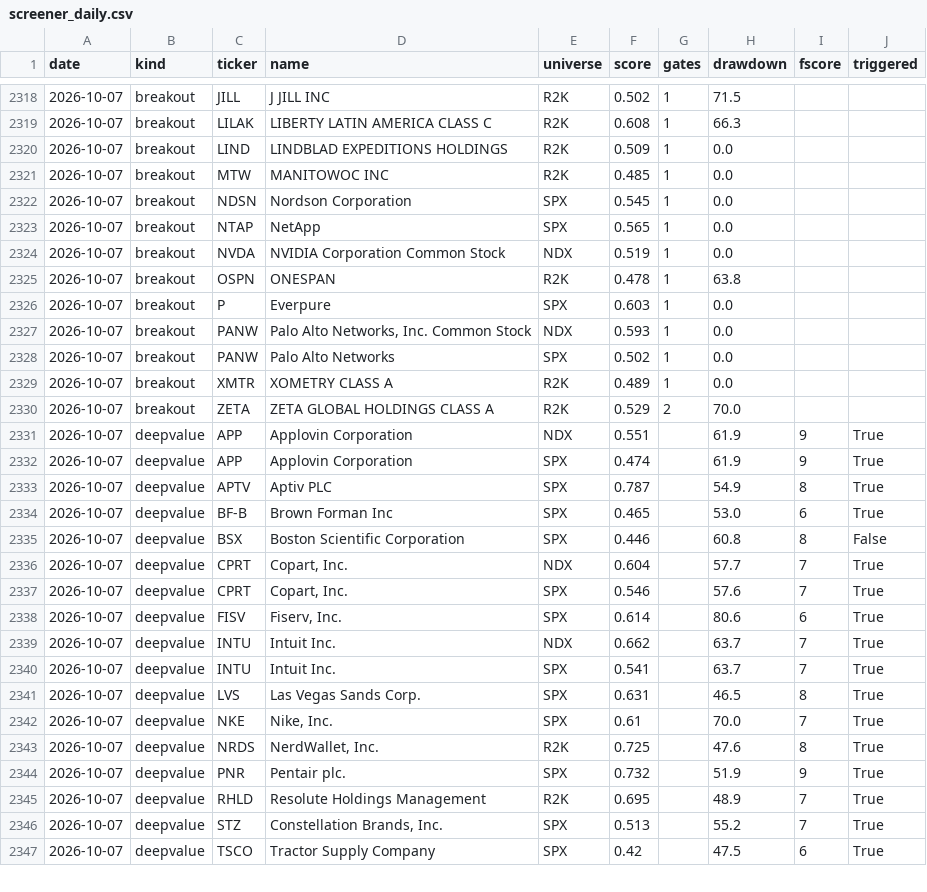
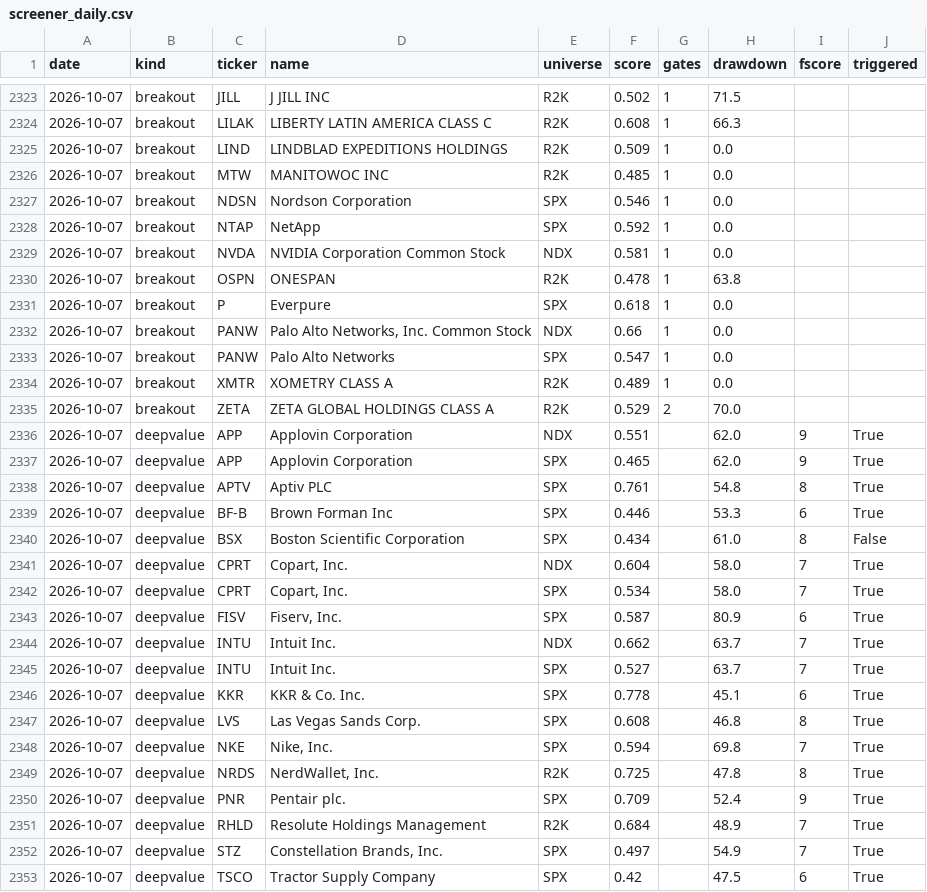
Before and after one commit to panzeeeeee/researchdashboard, a CSV file: history/screener_daily.csv, drawn as a sheet; only a part is shown, gaps mark what is left out; the diff covers the shown part only.

```diff
--- a/history/screener_daily.csv
+++ b/history/screener_daily.csv
@@ -2321,27 +2326,28 @@ date,kind,ticker,name,universe,score,gates,drawdown,fscore,triggered
 2026-10-07,breakout,MTW,MANITOWOC INC,R2K,0.485,1,0.0,,
-2026-10-07,breakout,NDSN,Nordson Corporation,SPX,0.545,1,0.0,,
-2026-10-07,breakout,NTAP,NetApp,SPX,0.565,1,0.0,,
-2026-10-07,breakout,NVDA,NVIDIA Corporation Common Stock,NDX,0.519,1,0.0,,
+2026-10-07,breakout,NDSN,Nordson Corporation,SPX,0.546,1,0.0,,
+2026-10-07,breakout,NTAP,NetApp,SPX,0.592,1,0.0,,
+2026-10-07,breakout,NVDA,NVIDIA Corporation Common Stock,NDX,0.581,1,0.0,,
 2026-10-07,breakout,OSPN,ONESPAN,R2K,0.478,1,63.8,,
-2026-10-07,breakout,P,Everpure,SPX,0.603,1,0.0,,
-2026-10-07,breakout,PANW,"Palo Alto Networks, Inc. Common Stock",NDX,0.593,1,0.0,,
-2026-10-07,breakout,PANW,Palo Alto Networks,SPX,0.502,1,0.0,,
+2026-10-07,breakout,P,Everpure,SPX,0.618,1,0.0,,
+2026-10-07,breakout,PANW,"Palo Alto Networks, Inc. Common Stock",NDX,0.66,1,0.0,,
+2026-10-07,breakout,PANW,Palo Alto Networks,SPX,0.547,1,0.0,,
 2026-10-07,breakout,XMTR,XOMETRY CLASS A,R2K,0.489,1,0.0,,
 2026-10-07,breakout,ZETA,ZETA GLOBAL HOLDINGS CLASS A,R2K,0.529,2,70.0,,
-2026-10-07,deepvalue,APP,Applovin Corporation,NDX,0.551,,61.9,9,True
-2026-10-07,deepvalue,APP,Applovin Corporation,SPX,0.474,,61.9,9,True
-2026-10-07,deepvalue,APTV,Aptiv PLC,SPX,0.787,,54.9,8,True
-2026-10-07,deepvalue,BF-B,Brown Forman Inc,SPX,0.465,,53.0,6,True
-2026-10-07,deepvalue,BSX,Boston Scientific Corporation,SPX,0.446,,60.8,8,False
-2026-10-07,deepvalue,CPRT,"Copart, Inc.",NDX,0.604,,57.7,7,True
-2026-10-07,deepvalue,CPRT,"Copart, Inc.",SPX,0.546,,57.6,7,True
-2026-10-07,deepvalue,FISV,"Fiserv, Inc.",SPX,0.614,,80.6,6,True
+2026-10-07,deepvalue,APP,Applovin Corporation,NDX,0.551,,62.0,9,True
+2026-10-07,deepvalue,APP,Applovin Corporation,SPX,0.465,,62.0,9,True
+2026-10-07,deepvalue,APTV,Aptiv PLC,SPX,0.761,,54.8,8,True
+2026-10-07,deepvalue,BF-B,Brown Forman Inc,SPX,0.446,,53.3,6,True
+2026-10-07,deepvalue,BSX,Boston Scientific Corporation,SPX,0.434,,61.0,8,False
+2026-10-07,deepvalue,CPRT,"Copart, Inc.",NDX,0.604,,58.0,7,True
+2026-10-07,deepvalue,CPRT,"Copart, Inc.",SPX,0.534,,58.0,7,True
+2026-10-07,deepvalue,FISV,"Fiserv, Inc.",SPX,0.587,,80.9,6,True
 2026-10-07,deepvalue,INTU,Intuit Inc.,NDX,0.662,,63.7,7,True
-2026-10-07,deepvalue,INTU,Intuit Inc.,SPX,0.541,,63.7,7,True
-2026-10-07,deepvalue,LVS,Las Vegas Sands Corp.,SPX,0.631,,46.5,8,True
-2026-10-07,deepvalue,NKE,"Nike, Inc.",SPX,0.61,,70.0,7,True
-2026-10-07,deepvalue,NRDS,"NerdWallet, Inc.",R2K,0.725,,47.6,8,True
-2026-10-07,deepvalue,PNR,Pentair plc.,SPX,0.732,,51.9,9,True
-2026-10-07,deepvalue,RHLD,Resolute Holdings Management,R2K,0.695,,48.9,7,True
-2026-10-07,deepvalue,STZ,"Constellation Brands, Inc.",SPX,0.513,,55.2,7,True
+2026-10-07,deepvalue,INTU,Intuit Inc.,SPX,0.527,,63.7,7,True
+2026-10-07,deepvalue,KKR,KKR & Co. Inc.,SPX,0.778,,45.1,6,True
+2026-10-07,deepvalue,LVS,Las Vegas Sands Corp.,SPX,0.608,,46.8,8,True
+2026-10-07,deepvalue,NKE,"Nike, Inc.",SPX,0.594,,69.8,7,True
+2026-10-07,deepvalue,NRDS,"NerdWallet, Inc.",R2K,0.725,,47.8,8,True
+2026-10-07,deepvalue,PNR,Pentair plc.,SPX,0.709,,52.4,9,True
+2026-10-07,deepvalue,RHLD,Resolute Holdings Management,R2K,0.684,,48.9,7,True
+2026-10-07,deepvalue,STZ,"Constellation Brands, Inc.",SPX,0.497,,54.9,7,True
 2026-10-07,deepvalue,TSCO,Tractor Supply Company,SPX,0.42,,47.5,6,True
```
Also changed, not shown: 5 added rows and 8 edited cells elsewhere in this file, history/market_daily.csv, 29 other files.
